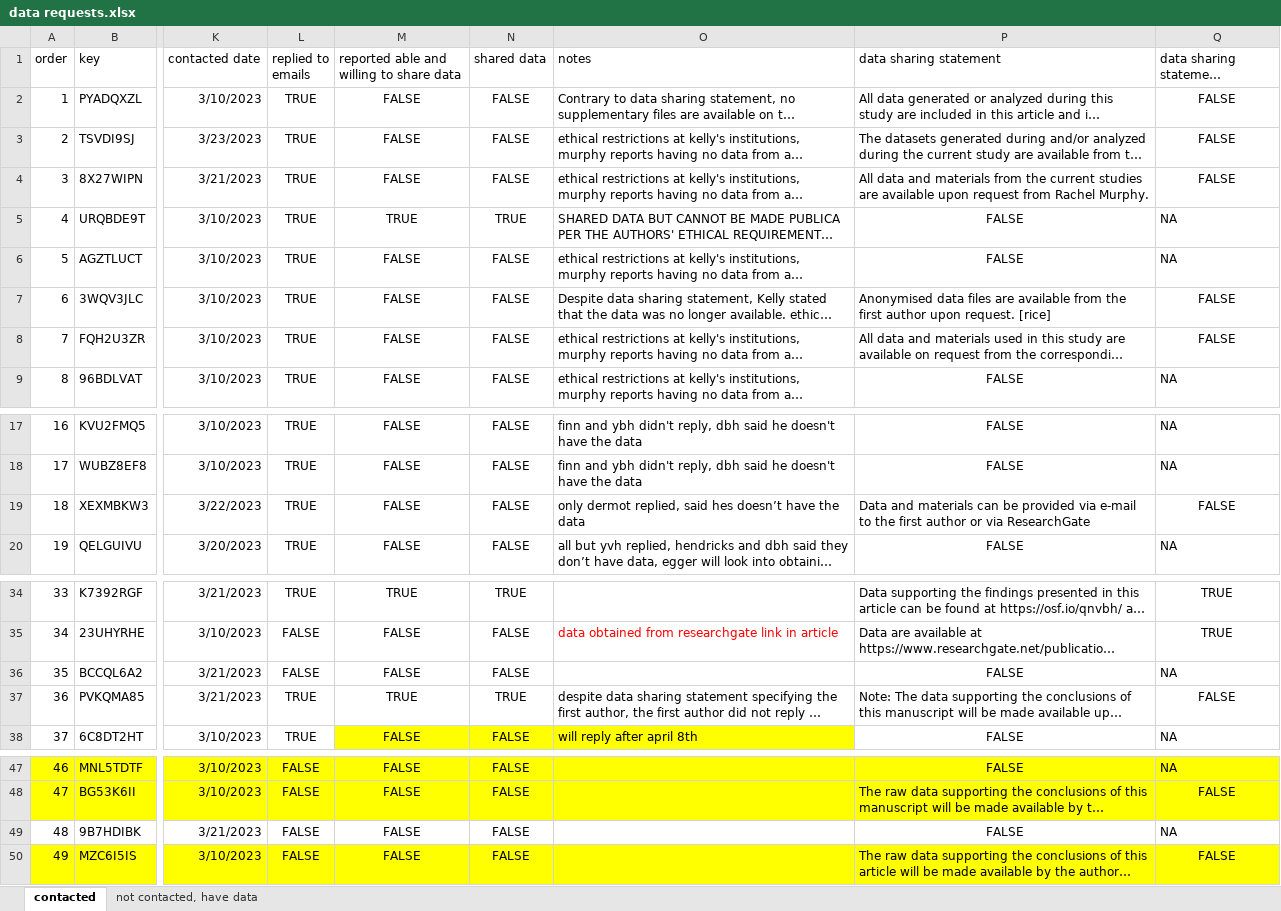
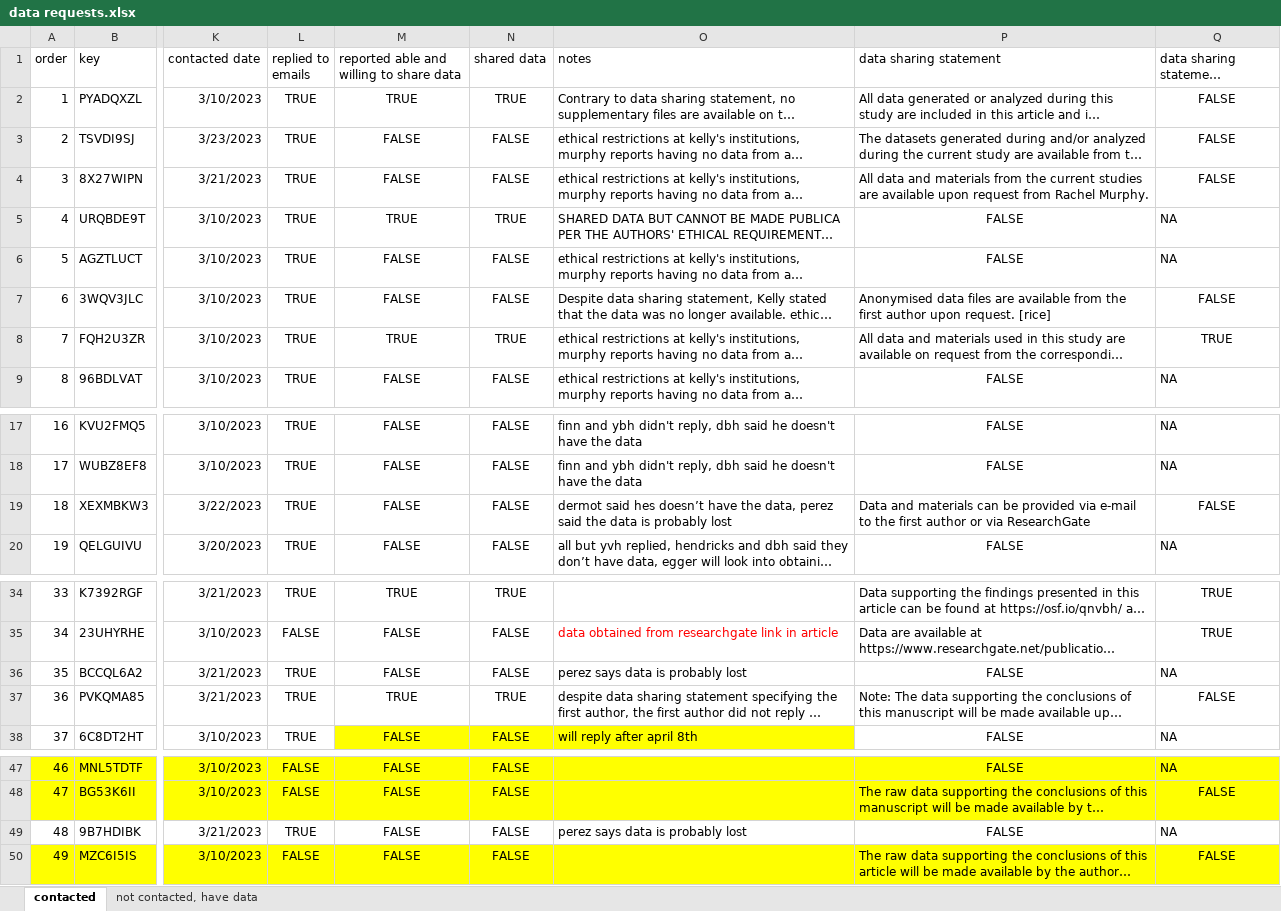
Before and after one commit to ianhussey/repository-of-published-irap-data, an Excel workbook: data/requests for data/data requests.xlsx, sheet contacted, drawn as a sheet; only a part is shown, gaps mark what is left out; long unchanged cells end in …; values as stored, in another font and other column widths than the file's, no borders; the diff names each change by its address in the sheet, - before the commit and + after, or states it on an @@ line.

Commit message:
Update data requests.xlsx

```diff
--- a/data/requests for data/data requests.xlsx (sheet contacted)
+++ b/data/requests for data/data requests.xlsx (sheet contacted)
-M2: FALSE
+M2: TRUE
-N2 (shared data): FALSE
+N2 (shared data): TRUE
-M8: FALSE
+M8: TRUE
-N8 (shared data): FALSE
+N8 (shared data): TRUE
-Q8: FALSE
+Q8: TRUE
-O19 (notes): only dermot replied, said hes doesn’t have the data
+O19 (notes): dermot said hes doesn’t have the data, perez said the data is probably lost
-L36 (replied to emails): FALSE
+L36 (replied to emails): TRUE
-O36 (notes): (empty)
+O36 (notes): perez says data is probably lost
-L49 (replied to emails): FALSE
+L49 (replied to emails): TRUE
-O49 (notes): (empty)
+O49 (notes): perez says data is probably lost
```
